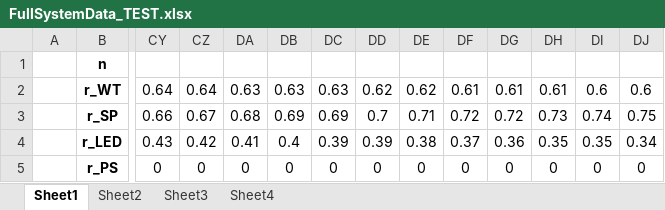
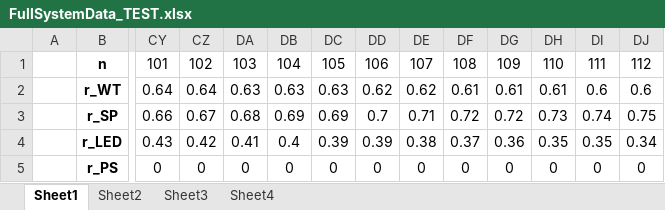
Before and after one commit to FabianBallast/BEP, an Excel workbook: MATLAB/FullSystemData_TEST.xlsx, sheet Sheet1, drawn as a sheet; only a part is shown, gaps mark what is left out; values as stored, in another font and other column widths than the file's, no borders; conditional formats not drawn; the diff covers the shown part only; the diff names each change by its address in the sheet, - before the commit and + after, or states it on an @@ line.

```diff
--- a/MATLAB/FullSystemData_TEST.xlsx (sheet Sheet1)
+++ b/MATLAB/FullSystemData_TEST.xlsx (sheet Sheet1)
-CY1: (empty)
+CY1: 101
-CZ1: (empty)
+CZ1: 102
-DA1: (empty)
+DA1: 103
-DB1: (empty)
+DB1: 104
-DC1: (empty)
+DC1: 105
-DD1: (empty)
+DD1: 106
-DE1: (empty)
+DE1: 107
-DF1: (empty)
+DF1: 108
-DG1: (empty)
+DG1: 109
-DH1: (empty)
+DH1: 110
-DI1: (empty)
+DI1: 111
-DJ1: (empty)
+DJ1: 112
```
Also changed, not shown: 253 edited cells elsewhere in this sheet, 1 other file.
